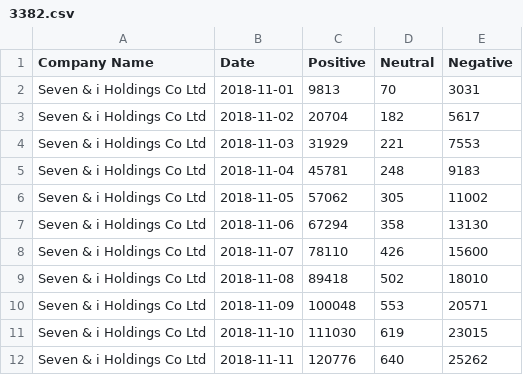
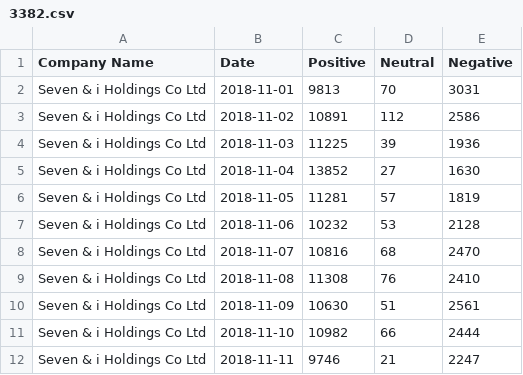
Before and after one commit to keisamurai/S3, a CSV file: data/sentiment/3382.csv, drawn as a sheet; only a part is shown; the diff covers the shown part only.

```diff
--- a/data/sentiment/3382.csv
+++ b/data/sentiment/3382.csv
@@ -2,11 +2,11 @@ Company Name,Date,Positive,Neutral,Negative
 Seven & i Holdings Co Ltd,2018-11-01,9813,70,3031
-Seven & i Holdings Co Ltd,2018-11-02,20704,182,5617
-Seven & i Holdings Co Ltd,2018-11-03,31929,221,7553
-Seven & i Holdings Co Ltd,2018-11-04,45781,248,9183
-Seven & i Holdings Co Ltd,2018-11-05,57062,305,11002
-Seven & i Holdings Co Ltd,2018-11-06,67294,358,13130
-Seven & i Holdings Co Ltd,2018-11-07,78110,426,15600
-Seven & i Holdings Co Ltd,2018-11-08,89418,502,18010
-Seven & i Holdings Co Ltd,2018-11-09,100048,553,20571
-Seven & i Holdings Co Ltd,2018-11-10,111030,619,23015
-Seven & i Holdings Co Ltd,2018-11-11,120776,640,25262
+Seven & i Holdings Co Ltd,2018-11-02,10891,112,2586
+Seven & i Holdings Co Ltd,2018-11-03,11225,39,1936
+Seven & i Holdings Co Ltd,2018-11-04,13852,27,1630
+Seven & i Holdings Co Ltd,2018-11-05,11281,57,1819
+Seven & i Holdings Co Ltd,2018-11-06,10232,53,2128
+Seven & i Holdings Co Ltd,2018-11-07,10816,68,2470
+Seven & i Holdings Co Ltd,2018-11-08,11308,76,2410
+Seven & i Holdings Co Ltd,2018-11-09,10630,51,2561
+Seven & i Holdings Co Ltd,2018-11-10,10982,66,2444
+Seven & i Holdings Co Ltd,2018-11-11,9746,21,2247
```
Also changed, not shown: 57 edited cells elsewhere in this file, data/sentiment/6501.csv, 15 other files.
